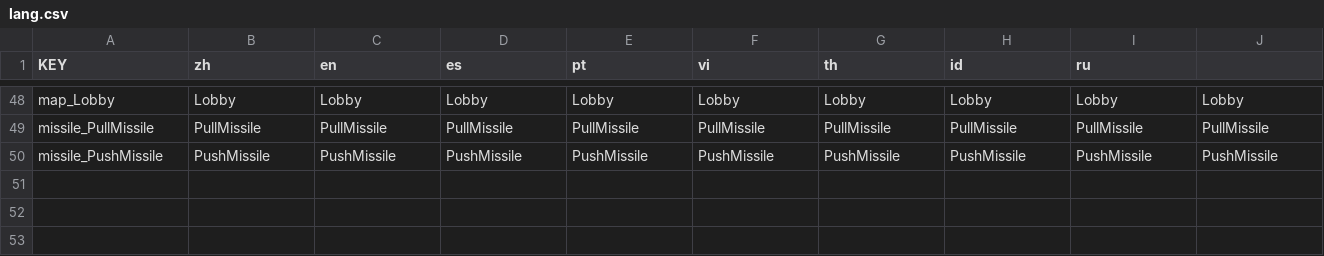
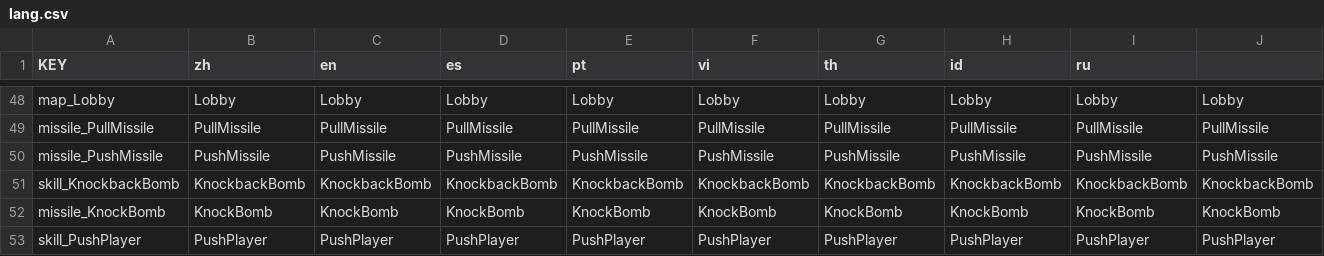
Before and after one commit to keanndree/bmg-personal, a CSV file: BMGFallGuys/lang/lang.csv, drawn as a sheet; only a part is shown, gaps mark what is left out; the diff names each change by its address in the sheet, - before the commit and + after, or states it on an @@ line.

Commit message:
Update : BMGFallGuys -> Add KnockbackBomb

```diff
--- a/BMGFallGuys/lang/lang.csv
+++ b/BMGFallGuys/lang/lang.csv
+row 51: skill_KnockbackBomb | KnockbackBomb | KnockbackBomb | KnockbackBomb | KnockbackBomb | KnockbackBomb | KnockbackBomb | KnockbackBomb | KnockbackBomb | KnockbackBomb
+row 52: missile_KnockBomb | KnockBomb | KnockBomb | KnockBomb | KnockBomb | KnockBomb | KnockBomb | KnockBomb | KnockBomb | KnockBomb
+row 53: skill_PushPlayer | PushPlayer | PushPlayer | PushPlayer | PushPlayer | PushPlayer | PushPlayer | PushPlayer | PushPlayer | PushPlayer
```
Also changed, not shown: 22 other files.
